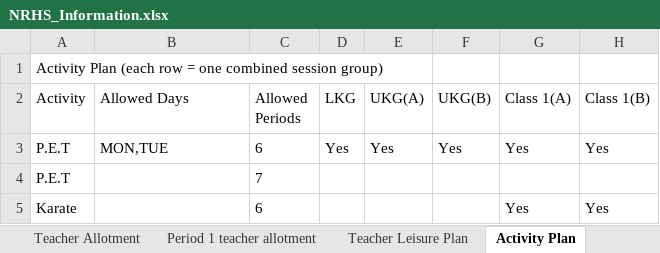
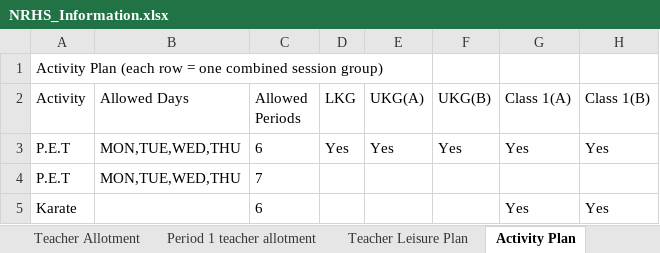
Before and after one commit to SudhakarPuppala/School_TimeTable, an Excel workbook: NRHS/Requirements/NRHS_Information.xlsx, sheet Activity Plan, drawn as a sheet; only a part is shown; values as stored, in another font and other column widths than the file's, no borders; the diff names each change by its address in the sheet, - before the commit and + after, or states it on an @@ line.

Commit message:
NRHS: dashboard edit of information workbook (19 Jul 2026 16:15)

```diff
--- a/NRHS/Requirements/NRHS_Information.xlsx (sheet Activity Plan)
+++ b/NRHS/Requirements/NRHS_Information.xlsx (sheet Activity Plan)
-B3 (Allowed Days): MON,TUE
+B3 (Allowed Days): MON,TUE,WED,THU
-B4 (Allowed Days): (empty)
+B4 (Allowed Days): MON,TUE,WED,THU
```
